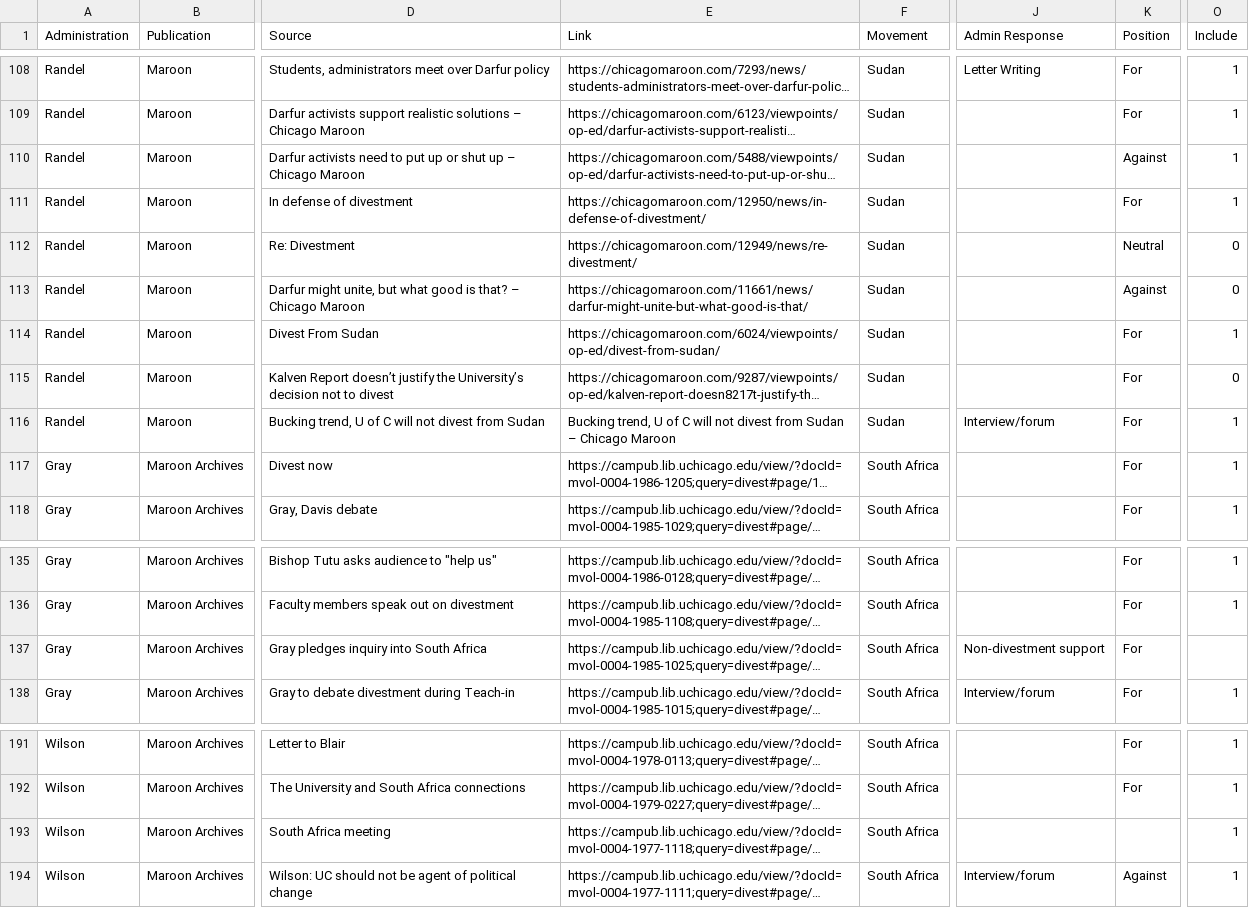
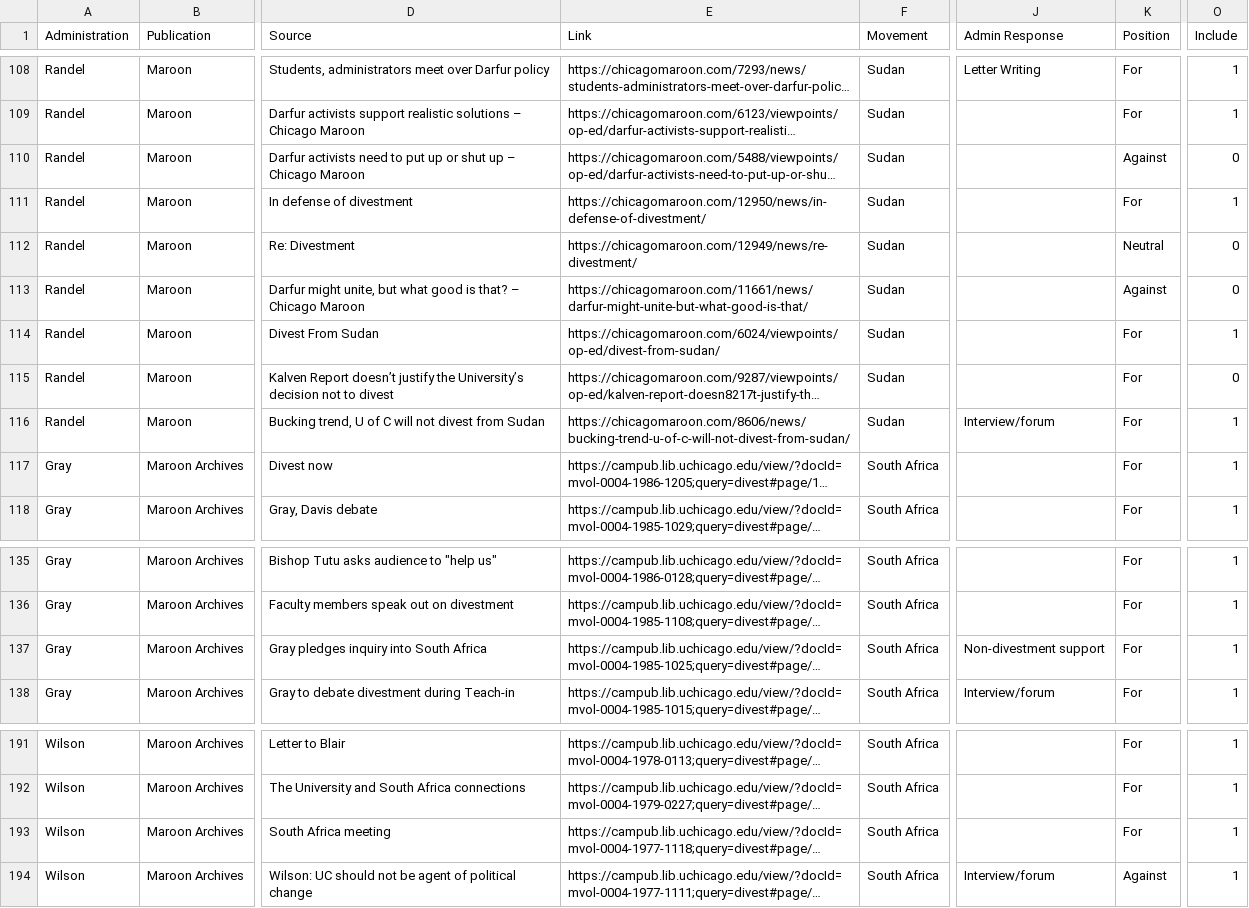
Before and after one commit to chicagomaroon/data-visualizations, a CSV file: 2024/divestment-history/data.csv, drawn as a sheet; only a part is shown, gaps mark what is left out; long unchanged cells end in …; the diff names each change by its address in the sheet, - before the commit and + after, or states it on an @@ line.

Commit message:
data correction

```diff
--- a/2024/divestment-history/data.csv
+++ b/2024/divestment-history/data.csv
-O110 (Include): 1
+O110 (Include): 0
-E116 (Link): Bucking trend, U of C will not divest from Sudan – Chicago Maroon
+E116 (Link): https://chicagomaroon.com/8606/news/bucking-trend-u-of-c-will-not-divest-from-sudan/
-O137 (Include): (empty)
+O137 (Include): 1
-K193 (Position): (empty)
+K193 (Position): For
```
Also changed, not shown: 1 other file.
